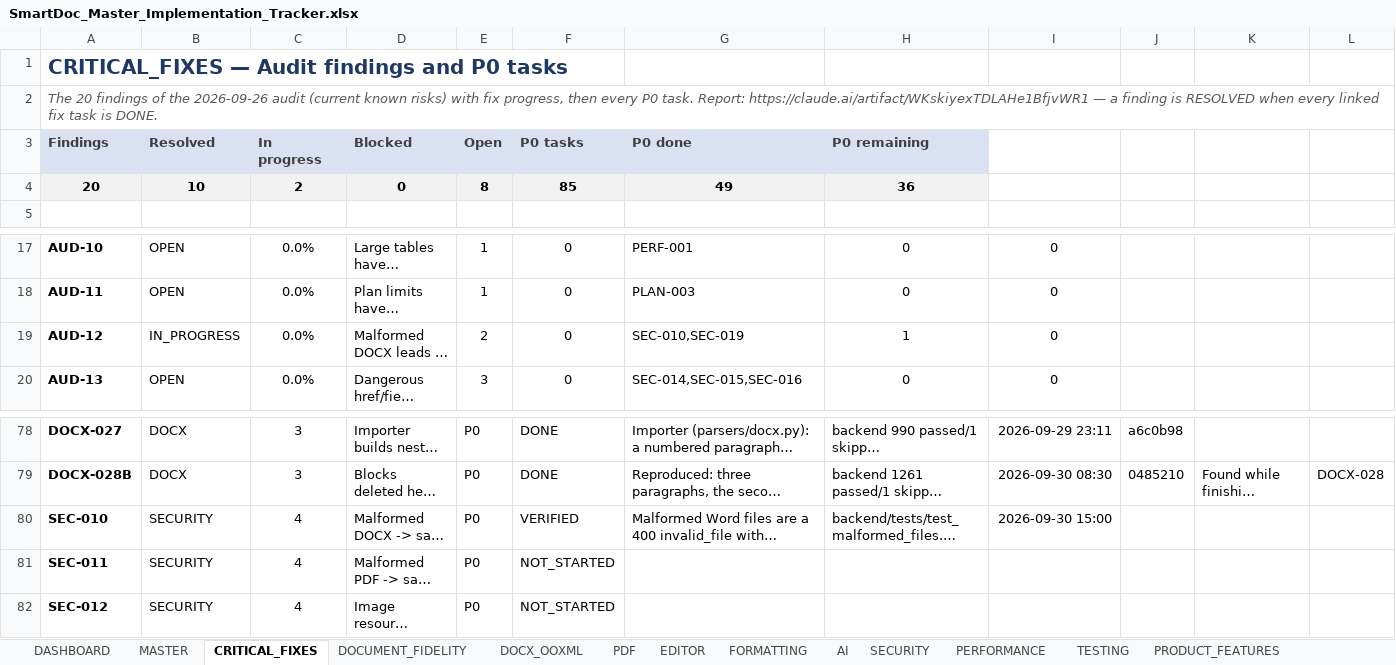
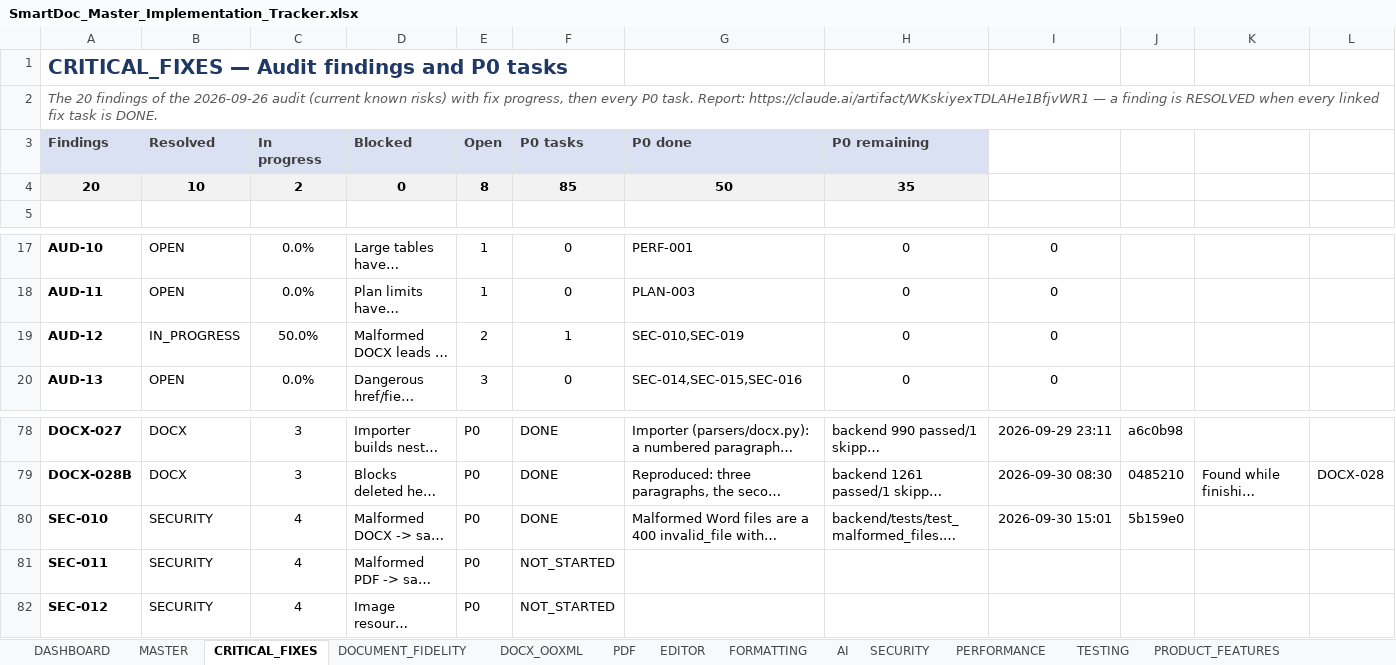
Before and after one commit to Drajeto07/claude, an Excel workbook: SmartDoc_Master_Implementation_Tracker.xlsx, sheet CRITICAL_FIXES, drawn as a sheet; only a part is shown, gaps mark what is left out; long unchanged cells end in …; values as stored, in another font and other column widths than the file's, no borders; conditional formats not drawn; the diff names each change by its address in the sheet, - before the commit and + after, or states it on an @@ line.

```diff
--- a/SmartDoc_Master_Implementation_Tracker.xlsx (sheet CRITICAL_FIXES)
+++ b/SmartDoc_Master_Implementation_Tracker.xlsx (sheet CRITICAL_FIXES)
-G4 (P0 done): 49
+G4 (P0 done): 50
-H4 (P0 remaining): 36
+H4 (P0 remaining): 35
-C19 (In progress): 0.0%
+C19 (In progress): 50.0%
-F19 (P0 tasks): 0
+F19 (P0 tasks): 1
-H19 (P0 remaining): 1
+H19 (P0 remaining): 0
-F80 (P0 tasks): VERIFIED
+F80 (P0 tasks): DONE
-I80: 2026-09-30 15:00
+I80: 2026-09-30 15:01
-J80: (empty)
+J80: 5b159e0
```
Also changed, not shown: sheet DASHBOARD, sheet CHANGE_LOG, sheet SECURITY, sheet MASTER, sheet SESSION_STATE, sheet RELEASE_GATES, 1 more sheet, 20 other files.
